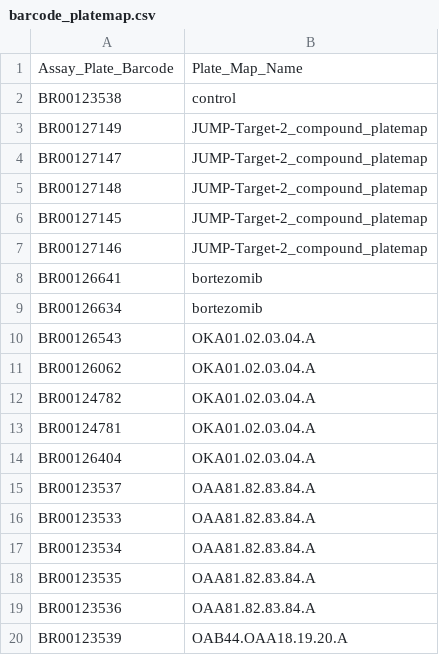
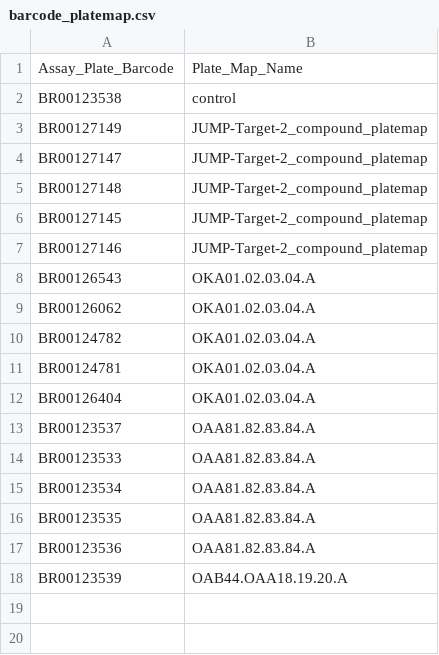
Before and after one commit to jump-cellpainting/cpg0016-jump-orf-data, a CSV file: metadata/platemaps/2021_08_30_Batch13/barcode_platemap.csv, drawn as a sheet; the diff names each change by its address in the sheet, - before the commit and + after, or states it on an @@ line.

```diff
--- a/metadata/platemaps/2021_08_30_Batch13/barcode_platemap.csv
+++ b/metadata/platemaps/2021_08_30_Batch13/barcode_platemap.csv
-row 8: BR00126641 | bortezomib
-row 9: BR00126634 | bortezomib
```
Also changed, not shown: metadata/platemaps/2021_08_23_Batch12/barcode_platemap.csv, quality_control/summary/summary.tsv, 52 other files.
